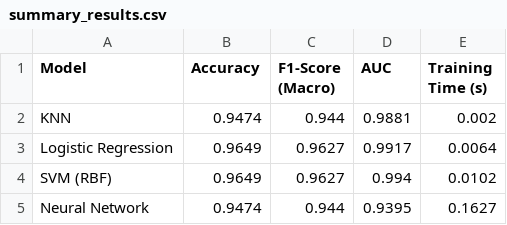
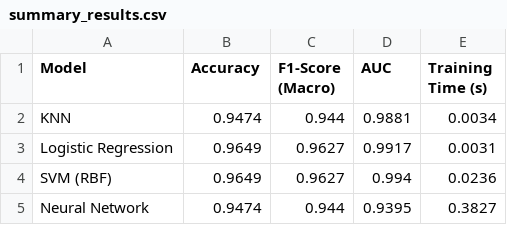
Before and after one commit to Joaomuianga/ML-team-collaboration, a CSV file: 2_SupervisedLearning/results/summary_results.csv, drawn as a sheet.

```diff
--- a/2_SupervisedLearning/results/summary_results.csv
+++ b/2_SupervisedLearning/results/summary_results.csv
@@ -1,5 +1,5 @@
 Model,Accuracy,F1-Score (Macro),AUC,Training Time (s)
-KNN,0.9474,0.944,0.9881,0.002
-Logistic Regression,0.9649,0.9627,0.9917,0.0064
-SVM (RBF),0.9649,0.9627,0.994,0.0102
-Neural Network,0.9474,0.944,0.9395,0.1627
+KNN,0.9474,0.944,0.9881,0.0034
+Logistic Regression,0.9649,0.9627,0.9917,0.0031
+SVM (RBF),0.9649,0.9627,0.994,0.0236
+Neural Network,0.9474,0.944,0.9395,0.3827
```
Also changed, not shown: 1 other file.
